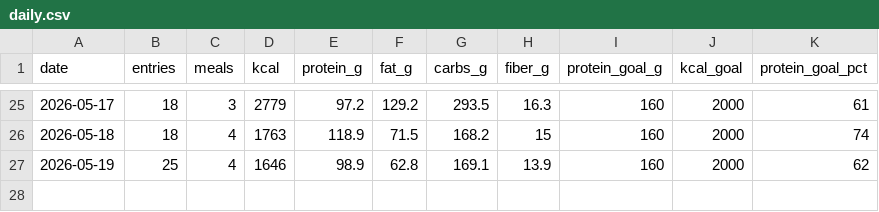
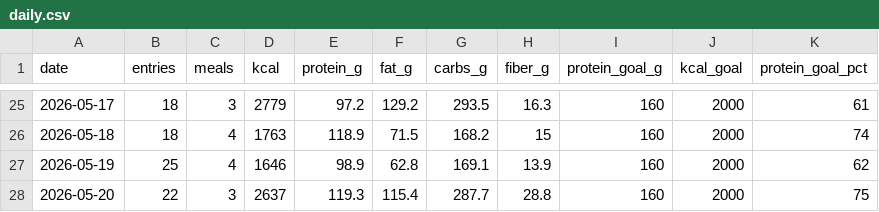
Before and after one commit to AnandChowdhary/food, a CSV file: data/daily.csv, drawn as a sheet; only a part is shown, gaps mark what is left out.

```diff
--- a/data/daily.csv
+++ b/data/daily.csv
@@ -27 +27,2 @@ date,entries,meals,kcal,protein_g,fat_g,carbs_g,fiber_g,protein_goal_g,kcal_goal
 2026-05-19,25,4,1646,98.9,62.8,169.1,13.9,160,2000,62
+2026-05-20,22,3,2637,119.3,115.4,287.7,28.8,160,2000,75
```
Also changed, not shown: data/entries.csv, data/meals.csv.
